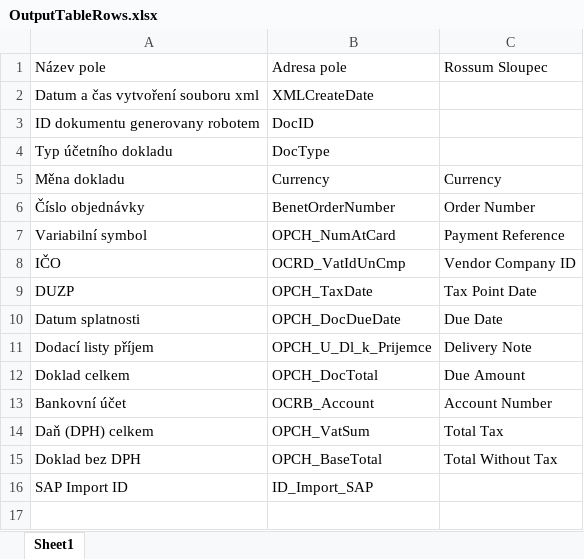
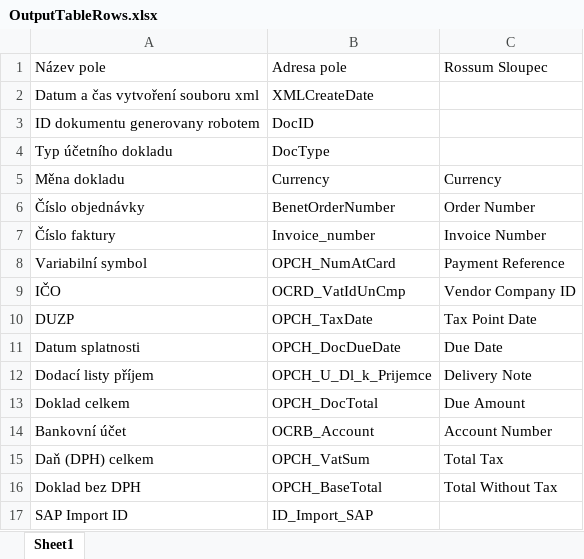
Before and after one commit to knappekl1/Benet-DataExport, an Excel workbook: Data/OutputTableRows.xlsx, sheet Sheet1, drawn as a sheet; values as stored, in another font and other column widths than the file's, no borders; the diff names each change by its address in the sheet, - before the commit and + after, or states it on an @@ line.

```diff
--- a/Data/OutputTableRows.xlsx (sheet Sheet1)
+++ b/Data/OutputTableRows.xlsx (sheet Sheet1)
+row 7: Číslo faktury | Invoice_number | Invoice Number
```
Also changed, not shown: 6 other files.
